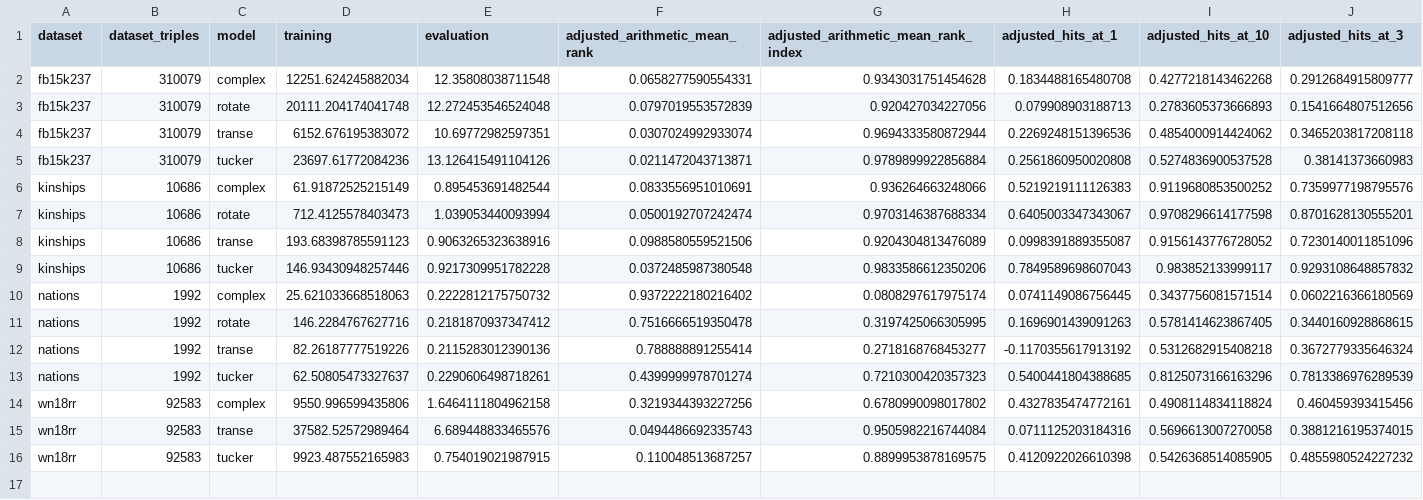
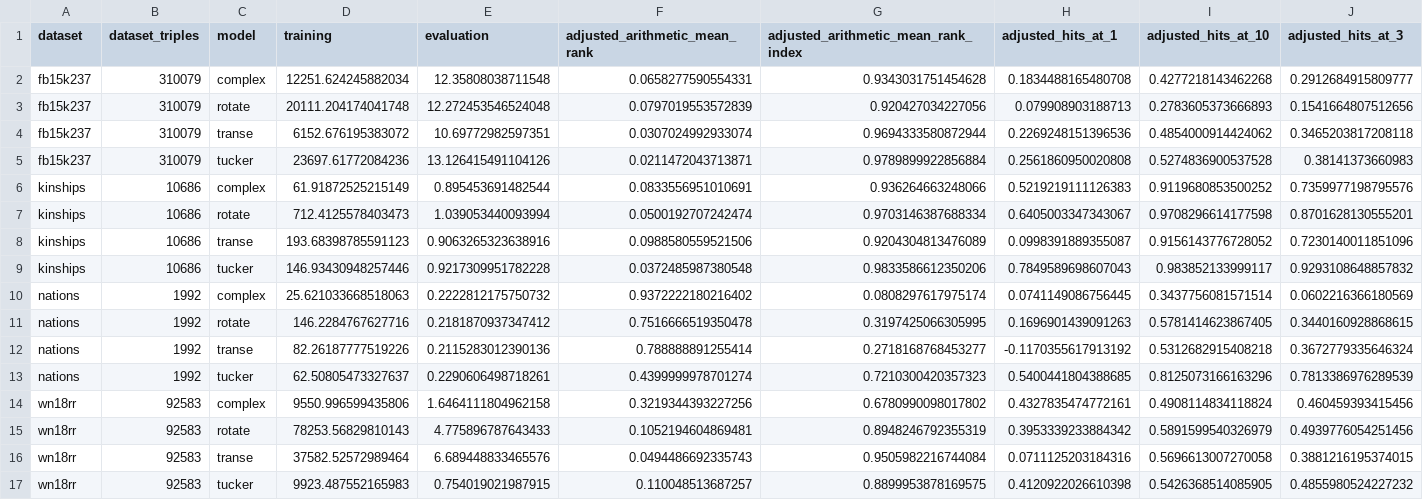
Before and after one commit to pykeen/ranking-metrics-manuscript, a TSV file: collated/collated.tsv, drawn as a sheet; only a part is shown; rows hold the shown columns only; the diff names each change by its address in the sheet, - before the commit and + after, or states it on an @@ line.

```diff
--- a/collated/collated.tsv
+++ b/collated/collated.tsv
+row 15: wn18rr | 92583 | rotate | 78253.56829810143 | 4.775896787643433 | 0.1052194604869481 | 0.8948246792355319 | 0.3953339233884342 | 0.5891599540326979 | 0.4939776054251456
```
Also changed, not shown: collated/melted.tsv.
